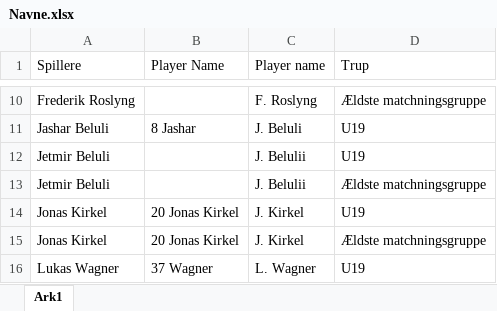
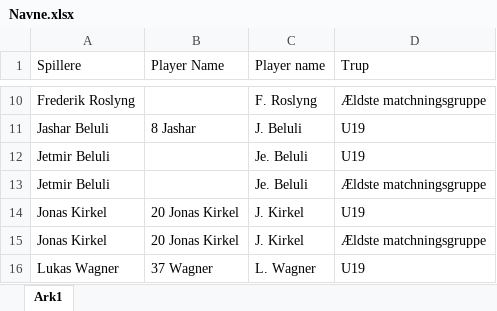
Before and after one commit to Seamus1992/ACH, an Excel workbook: Navne.xlsx, sheet Ark1, drawn as a sheet; only a part is shown, gaps mark what is left out; values as stored, in another font and other column widths than the file's, no borders; the diff names each change by its address in the sheet, - before the commit and + after, or states it on an @@ line.

```diff
--- a/Navne.xlsx (sheet Ark1)
+++ b/Navne.xlsx (sheet Ark1)
-C12:C13 (Player name): J. Belulii
+C12:C13 (Player name): Je. Beluli
```
Also changed, not shown: 2 other files.
